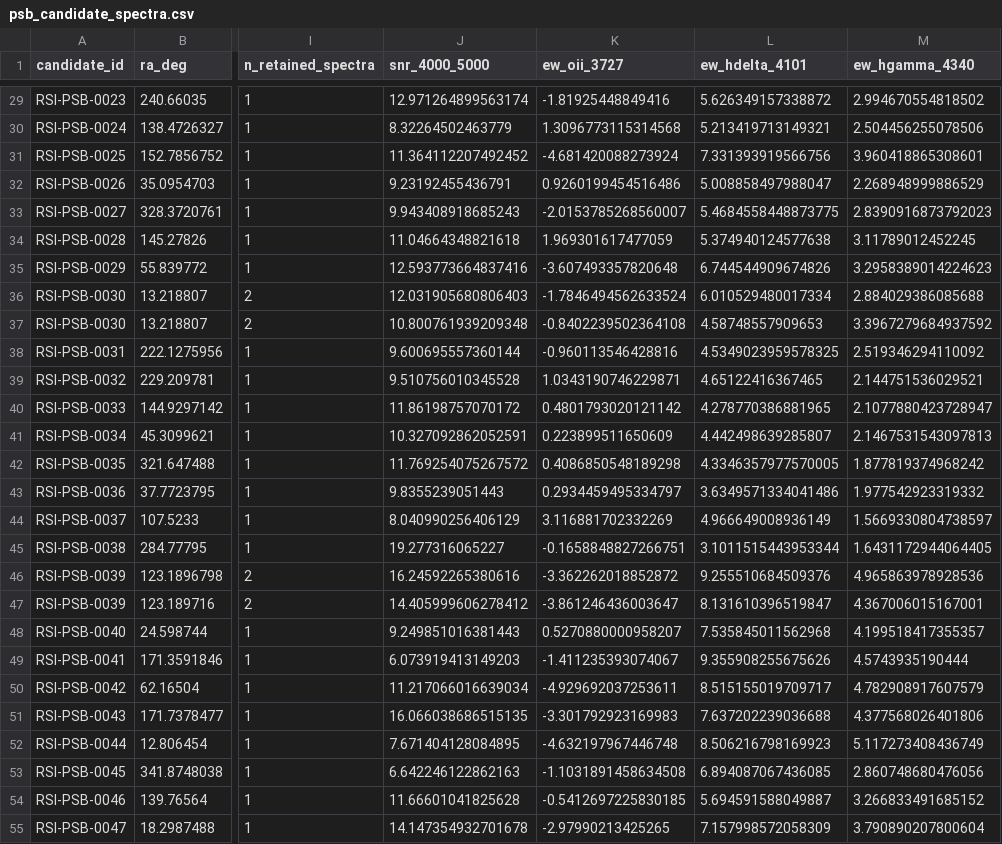
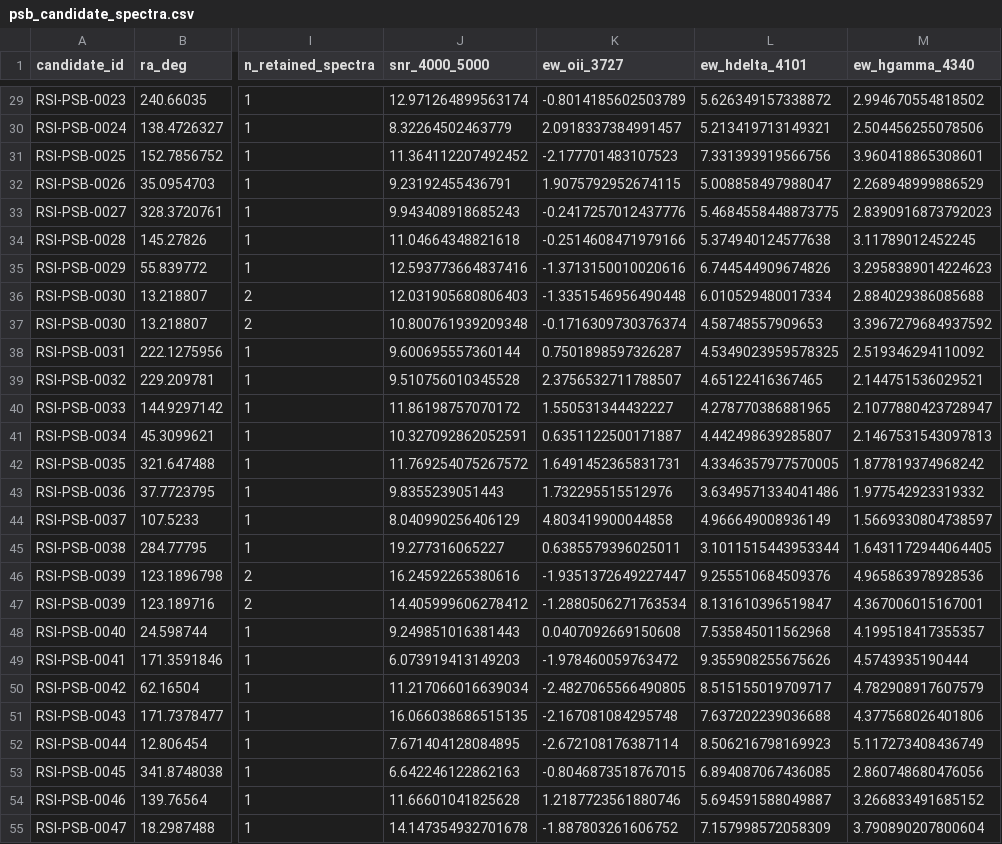
Before and after one commit to qintianjian-lab/RSI-toolkit, a CSV file: candidates/psb_candidate_spectra.csv, drawn as a sheet; only a part is shown, gaps mark what is left out; the diff covers the shown part only; the diff names each change by its address in the sheet, - before the commit and + after, or states it on an @@ line.

```diff
--- a/candidates/psb_candidate_spectra.csv
+++ b/candidates/psb_candidate_spectra.csv
-K29 (ew_oii_3727): -1.81925448849416
+K29 (ew_oii_3727): -0.8014185602503789
-K30 (ew_oii_3727): 1.3096773115314568
+K30 (ew_oii_3727): 2.0918337384991457
-K31 (ew_oii_3727): -4.681420088273924
+K31 (ew_oii_3727): -2.177701483107523
-K32 (ew_oii_3727): 0.9260199454516486
+K32 (ew_oii_3727): 1.9075792952674115
-K33 (ew_oii_3727): -2.0153785268560007
+K33 (ew_oii_3727): -0.2417257012437776
-K34 (ew_oii_3727): 1.969301617477059
+K34 (ew_oii_3727): -0.2514608471979166
-K35 (ew_oii_3727): -3.607493357820648
+K35 (ew_oii_3727): -1.3713150010020616
-K36 (ew_oii_3727): -1.7846494562633524
+K36 (ew_oii_3727): -1.3351546956490448
-K37 (ew_oii_3727): -0.8402239502364108
+K37 (ew_oii_3727): -0.1716309730376374
-K38 (ew_oii_3727): -0.960113546428816
+K38 (ew_oii_3727): 0.7501898597326287
-K39 (ew_oii_3727): 1.0343190746229871
+K39 (ew_oii_3727): 2.3756532711788507
-K40 (ew_oii_3727): 0.4801793020121142
+K40 (ew_oii_3727): 1.550531344432227
-K41 (ew_oii_3727): 0.223899511650609
+K41 (ew_oii_3727): 0.6351122500171887
-K42 (ew_oii_3727): 0.4086850548189298
+K42 (ew_oii_3727): 1.6491452365831731
-K43 (ew_oii_3727): 0.2934459495334797
+K43 (ew_oii_3727): 1.732295515512976
-K44 (ew_oii_3727): 3.116881702332269
+K44 (ew_oii_3727): 4.803419900044858
-K45 (ew_oii_3727): -0.1658848827266751
+K45 (ew_oii_3727): 0.6385579396025011
-K46 (ew_oii_3727): -3.362262018852872
+K46 (ew_oii_3727): -1.9351372649227447
-K47 (ew_oii_3727): -3.861246436003647
+K47 (ew_oii_3727): -1.2880506271763534
-K48 (ew_oii_3727): 0.5270880000958207
+K48 (ew_oii_3727): 0.0407092669150608
-K49 (ew_oii_3727): -1.411235393074067
+K49 (ew_oii_3727): -1.978460059763472
-K50 (ew_oii_3727): -4.929692037253611
+K50 (ew_oii_3727): -2.4827065566490805
-K51 (ew_oii_3727): -3.301792923169983
+K51 (ew_oii_3727): -2.167081084295748
-K52 (ew_oii_3727): -4.632197967446748
+K52 (ew_oii_3727): -2.672108176387114
-K53 (ew_oii_3727): -1.1031891458634508
+K53 (ew_oii_3727): -0.8046873518767015
-K54 (ew_oii_3727): -0.5412697225830185
+K54 (ew_oii_3727): 1.2187723561880746
-K55 (ew_oii_3727): -2.97990213425265
+K55 (ew_oii_3727): -1.887803261606752
```
Also changed, not shown: 133 edited cells elsewhere in this file, candidates/psb_candidates.csv, 1 other file.
